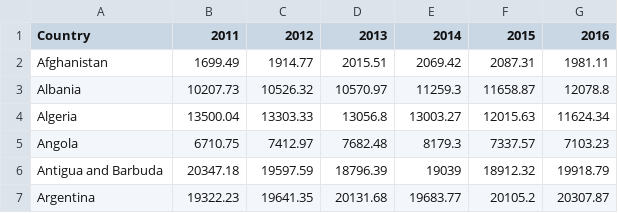
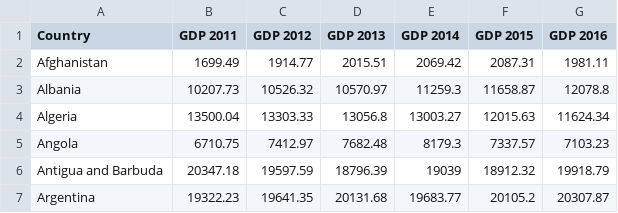
Before and after one commit to himagharat/GDP_Analysis, a CSV file: Resources/GDP by Country.csv, drawn as a sheet; only a part is shown.

```diff
--- a/Resources/GDP by Country.csv
+++ b/Resources/GDP by Country.csv
@@ -1,2 +1,2 @@
-Country,2011,2012,2013,2014,2015,2016
+Country,GDP 2011,GDP 2012,GDP 2013,GDP 2014,GDP 2015,GDP 2016
 Afghanistan,1699.49,1914.77,2015.51,2069.42,2087.31,1981.11
```
Also changed, not shown: Resources/Assistance Received by Country.csv, Resources/CO2 Emission by Country.csv, 2 other files.
